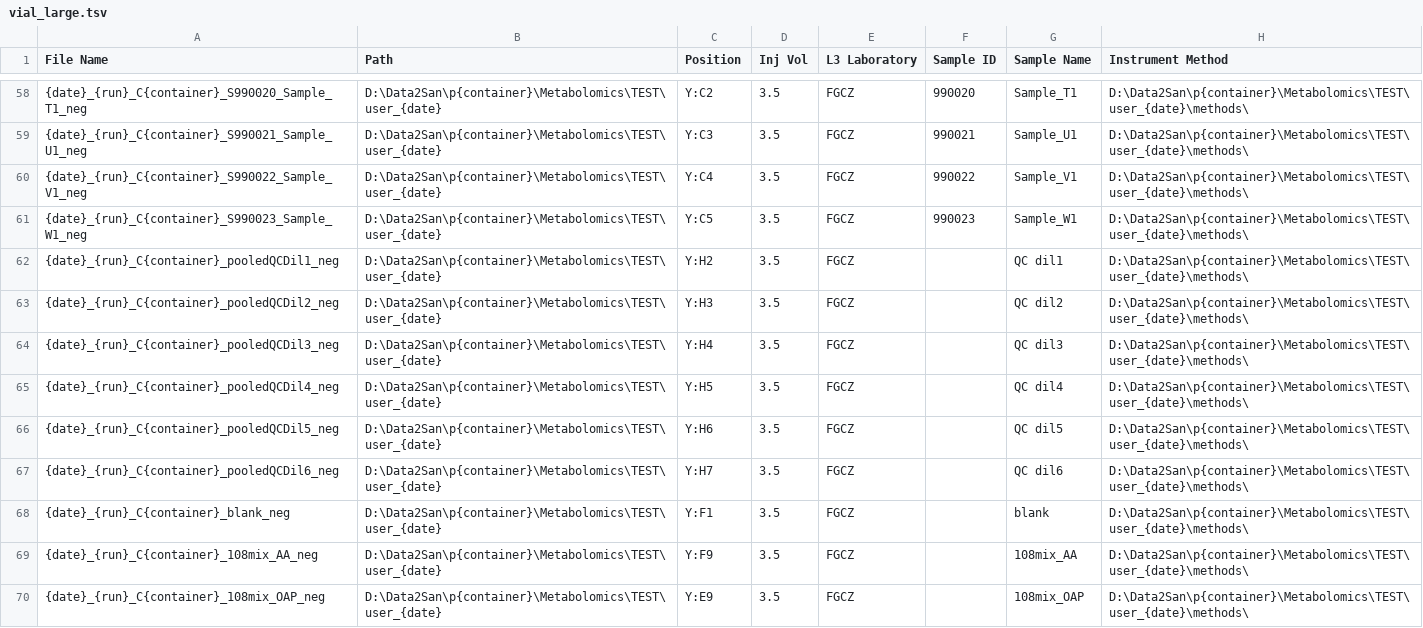
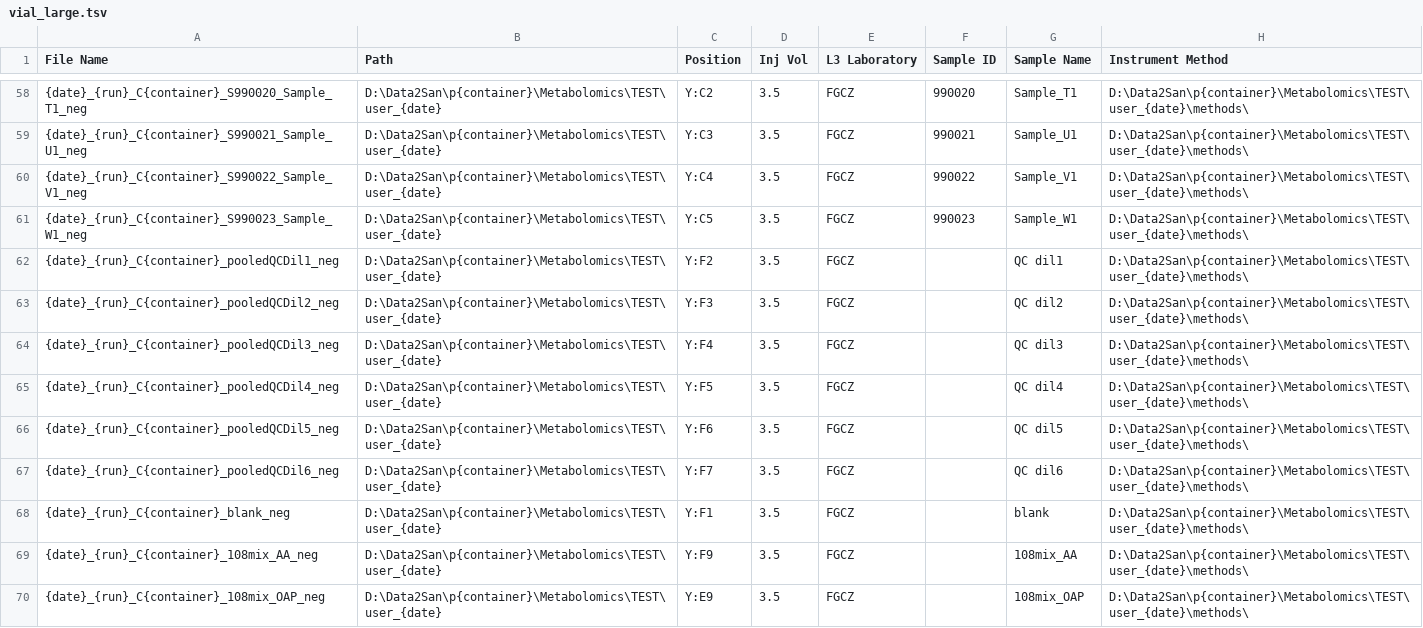
Before and after one commit to fgcz/qg, a TSV file: config_tests/data/expected/qconfigMetabolomicsVanquishVialXCaliburSII_neg/vial_large.tsv, drawn as a sheet; only a part is shown, gaps mark what is left out; the diff covers the shown part only.

```diff
--- a/config_tests/data/expected/qconfigMetabolomicsVanquishVialXCaliburSII_neg/vial_large.tsv
+++ b/config_tests/data/expected/qconfigMetabolomicsVanquishVialXCaliburSII_neg/vial_large.tsv
@@ -61,8 +61,8 @@ File Name	Path	Position	Inj Vol	L3 Laboratory	Sample ID	Sample Name	Instrument M
 {date}_{run}_C{container}_S990023_Sample_W1_neg	D:\Data2San\p{container}\Metabolomics\TEST\user_{date}	Y:C5	3.5	FGCZ	990023	Sample_W1	D:\Data2San\p{container}\Metabolomics\TEST\user_{date}\methods\
-{date}_{run}_C{container}_pooledQCDil1_neg	D:\Data2San\p{container}\Metabolomics\TEST\user_{date}	Y:H2	3.5	FGCZ		QC dil1	D:\Data2San\p{container}\Metabolomics\TEST\user_{date}\methods\
-{date}_{run}_C{container}_pooledQCDil2_neg	D:\Data2San\p{container}\Metabolomics\TEST\user_{date}	Y:H3	3.5	FGCZ		QC dil2	D:\Data2San\p{container}\Metabolomics\TEST\user_{date}\methods\
-{date}_{run}_C{container}_pooledQCDil3_neg	D:\Data2San\p{container}\Metabolomics\TEST\user_{date}	Y:H4	3.5	FGCZ		QC dil3	D:\Data2San\p{container}\Metabolomics\TEST\user_{date}\methods\
-{date}_{run}_C{container}_pooledQCDil4_neg	D:\Data2San\p{container}\Metabolomics\TEST\user_{date}	Y:H5	3.5	FGCZ		QC dil4	D:\Data2San\p{container}\Metabolomics\TEST\user_{date}\methods\
-{date}_{run}_C{container}_pooledQCDil5_neg	D:\Data2San\p{container}\Metabolomics\TEST\user_{date}	Y:H6	3.5	FGCZ		QC dil5	D:\Data2San\p{container}\Metabolomics\TEST\user_{date}\methods\
-{date}_{run}_C{container}_pooledQCDil6_neg	D:\Data2San\p{container}\Metabolomics\TEST\user_{date}	Y:H7	3.5	FGCZ		QC dil6	D:\Data2San\p{container}\Metabolomics\TEST\user_{date}\methods\
+{date}_{run}_C{container}_pooledQCDil1_neg	D:\Data2San\p{container}\Metabolomics\TEST\user_{date}	Y:F2	3.5	FGCZ		QC dil1	D:\Data2San\p{container}\Metabolomics\TEST\user_{date}\methods\
+{date}_{run}_C{container}_pooledQCDil2_neg	D:\Data2San\p{container}\Metabolomics\TEST\user_{date}	Y:F3	3.5	FGCZ		QC dil2	D:\Data2San\p{container}\Metabolomics\TEST\user_{date}\methods\
+{date}_{run}_C{container}_pooledQCDil3_neg	D:\Data2San\p{container}\Metabolomics\TEST\user_{date}	Y:F4	3.5	FGCZ		QC dil3	D:\Data2San\p{container}\Metabolomics\TEST\user_{date}\methods\
+{date}_{run}_C{container}_pooledQCDil4_neg	D:\Data2San\p{container}\Metabolomics\TEST\user_{date}	Y:F5	3.5	FGCZ		QC dil4	D:\Data2San\p{container}\Metabolomics\TEST\user_{date}\methods\
+{date}_{run}_C{container}_pooledQCDil5_neg	D:\Data2San\p{container}\Metabolomics\TEST\user_{date}	Y:F6	3.5	FGCZ		QC dil5	D:\Data2San\p{container}\Metabolomics\TEST\user_{date}\methods\
+{date}_{run}_C{container}_pooledQCDil6_neg	D:\Data2San\p{container}\Metabolomics\TEST\user_{date}	Y:F7	3.5	FGCZ		QC dil6	D:\Data2San\p{container}\Metabolomics\TEST\user_{date}\methods\
 {date}_{run}_C{container}_blank_neg	D:\Data2San\p{container}\Metabolomics\TEST\user_{date}	Y:F1	3.5	FGCZ		blank	D:\Data2San\p{container}\Metabolomics\TEST\user_{date}\methods\
```
Also changed, not shown: 24 edited cells elsewhere in this file, config_tests/data/expected/qconfigLipidomicsVanquishVialXCaliburSII_neg/vial_large.tsv, config_tests/data/expected/qconfigLipidomicsVanquishVialXCaliburSII_pos/vial_large.tsv, 10 other files.
